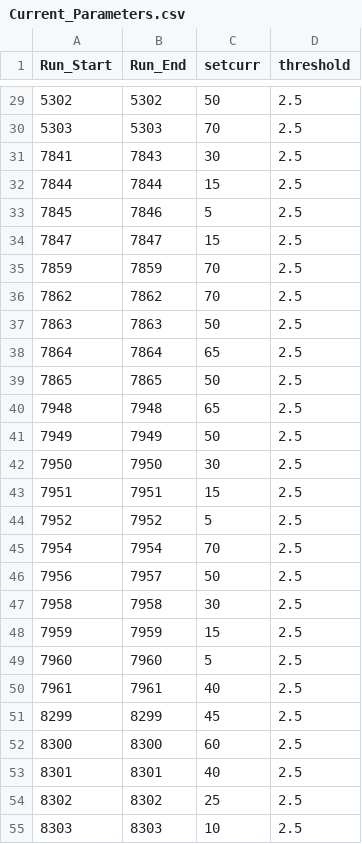
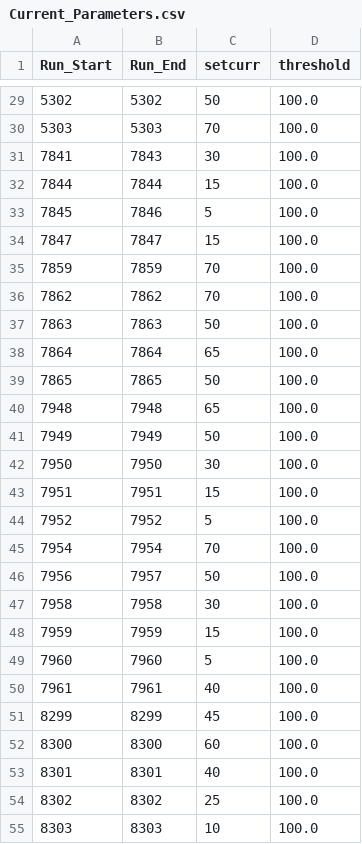
Before and after one commit to trottar/UTIL_KAONLT, a CSV file: DB/PARAM/Current_Parameters.csv, drawn as a sheet; only a part is shown, gaps mark what is left out; the diff covers the shown part only.

Commit message:
Huge current threshold to make it non-existent

```diff
--- a/DB/PARAM/Current_Parameters.csv
+++ b/DB/PARAM/Current_Parameters.csv
@@ -29,27 +29,27 @@ Run_Start,Run_End,setcurr,threshold
-5302,5302,50,2.5
-5303,5303,70,2.5
-7841,7843,30,2.5
-7844,7844,15,2.5
-7845,7846,5,2.5
-7847,7847,15,2.5
-7859,7859,70,2.5
-7862,7862,70,2.5
-7863,7863,50,2.5
-7864,7864,65,2.5
-7865,7865,50,2.5
-7948,7948,65,2.5
-7949,7949,50,2.5
-7950,7950,30,2.5
-7951,7951,15,2.5
-7952,7952,5,2.5
-7954,7954,70,2.5
-7956,7957,50,2.5
-7958,7958,30,2.5
-7959,7959,15,2.5
-7960,7960,5,2.5
-7961,7961,40,2.5
-8299,8299,45,2.5
-8300,8300,60,2.5
-8301,8301,40,2.5
-8302,8302,25,2.5
-8303,8303,10,2.5
+5302,5302,50,100.0
+5303,5303,70,100.0
+7841,7843,30,100.0
+7844,7844,15,100.0
+7845,7846,5,100.0
+7847,7847,15,100.0
+7859,7859,70,100.0
+7862,7862,70,100.0
+7863,7863,50,100.0
+7864,7864,65,100.0
+7865,7865,50,100.0
+7948,7948,65,100.0
+7949,7949,50,100.0
+7950,7950,30,100.0
+7951,7951,15,100.0
+7952,7952,5,100.0
+7954,7954,70,100.0
+7956,7957,50,100.0
+7958,7958,30,100.0
+7959,7959,15,100.0
+7960,7960,5,100.0
+7961,7961,40,100.0
+8299,8299,45,100.0
+8300,8300,60,100.0
+8301,8301,40,100.0
+8302,8302,25,100.0
+8303,8303,10,100.0
```
Also changed, not shown: 27 edited cells elsewhere in this file.
